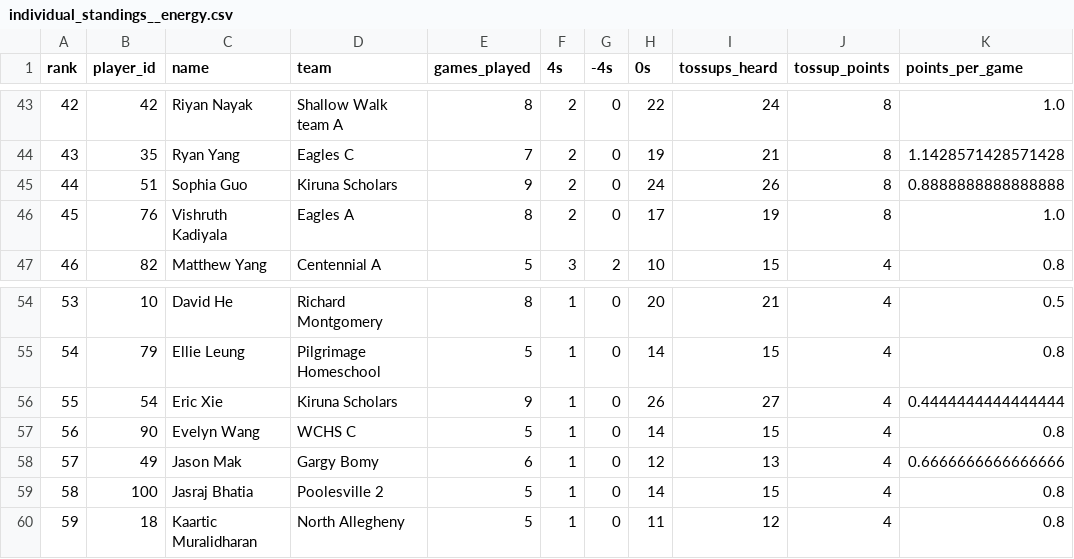
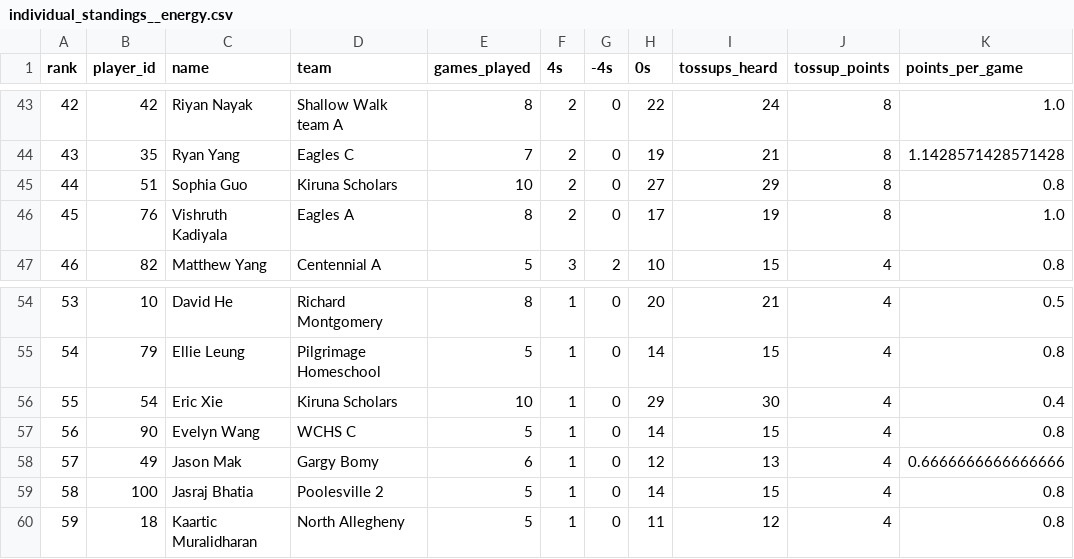
Before and after one commit to xpoes123/scibowl-org, a CSV file: stats/johns-hopkins-invitational/individual_standings__energy.csv, drawn as a sheet; only a part is shown, gaps mark what is left out; the diff covers the shown part only.

```diff
--- a/stats/johns-hopkins-invitational/individual_standings__energy.csv
+++ b/stats/johns-hopkins-invitational/individual_standings__energy.csv
@@ -44,3 +44,3 @@ rank,player_id,name,team,games_played,4s,-4s,0s,tossups_heard,tossup_points,poin
 43,35,Ryan Yang,Eagles C,7,2,0,19,21,8,1.1428571428571428
-44,51,Sophia Guo,Kiruna Scholars,9,2,0,24,26,8,0.8888888888888888
+44,51,Sophia Guo,Kiruna Scholars,10,2,0,27,29,8,0.8
 45,76,Vishruth Kadiyala,Eagles A,8,2,0,17,19,8,1.0
@@ -55,3 +55,3 @@ rank,player_id,name,team,games_played,4s,-4s,0s,tossups_heard,tossup_points,poin
 54,79,Ellie Leung,Pilgrimage Homeschool,5,1,0,14,15,4,0.8
-55,54,Eric Xie,Kiruna Scholars,9,1,0,26,27,4,0.4444444444444444
+55,54,Eric Xie,Kiruna Scholars,10,1,0,29,30,4,0.4
 56,90,Evelyn Wang,WCHS C,5,1,0,14,15,4,0.8
```
Also changed, not shown: 24 edited cells elsewhere in this file, stats/johns-hopkins-invitational/individual_standings.csv, stats/johns-hopkins-invitational/individual_standings__earth_space.csv, 12 other files.
